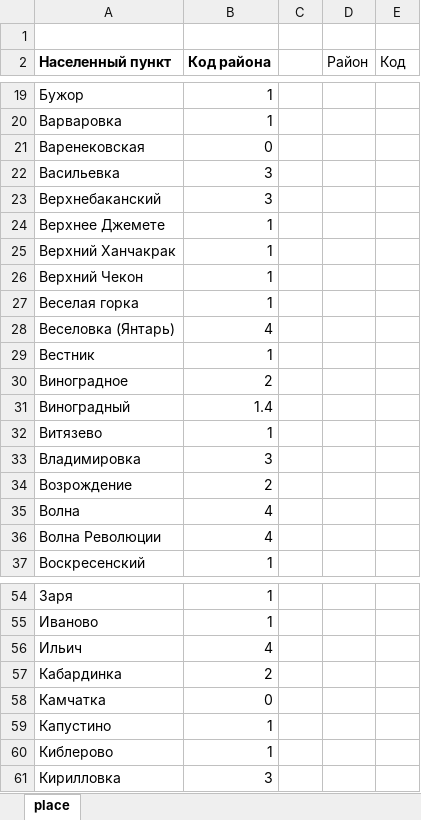
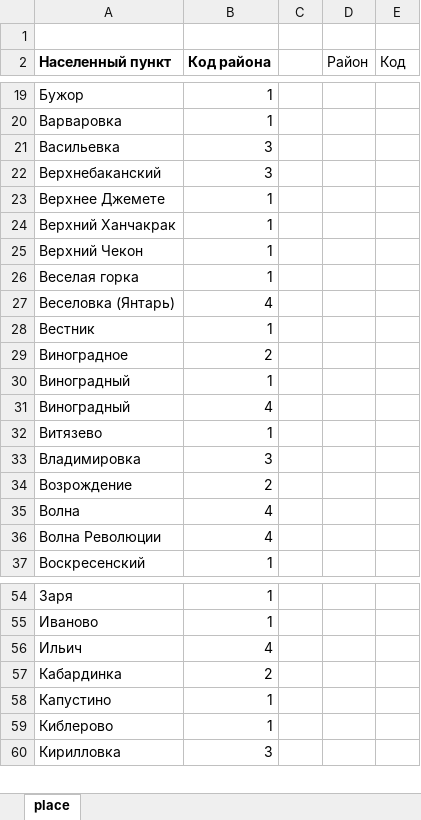
Before and after one commit to CodeBag414/estate-agent, an Excel workbook: docs/dict/place_ready.xlsx, sheet place, drawn as a sheet; only a part is shown, gaps mark what is left out; values as stored, in another font and other column widths than the file's, no borders; removed rows and columns are numbered as before the commit, all else as after; the diff names each change by its address in the sheet, - before the commit and + after, or states it on an @@ line.

```diff
--- a/docs/dict/place_ready.xlsx (sheet place)
+++ b/docs/dict/place_ready.xlsx (sheet place)
-row 21: Варенековская | 0
-B30 (Код района): 1.4
+B30 (Код района): 1
+row 31: Виноградный | 4
-row 58: Камчатка | 0
```
Also changed, not shown: docs/dict/area.xlsx, 8 other files.
